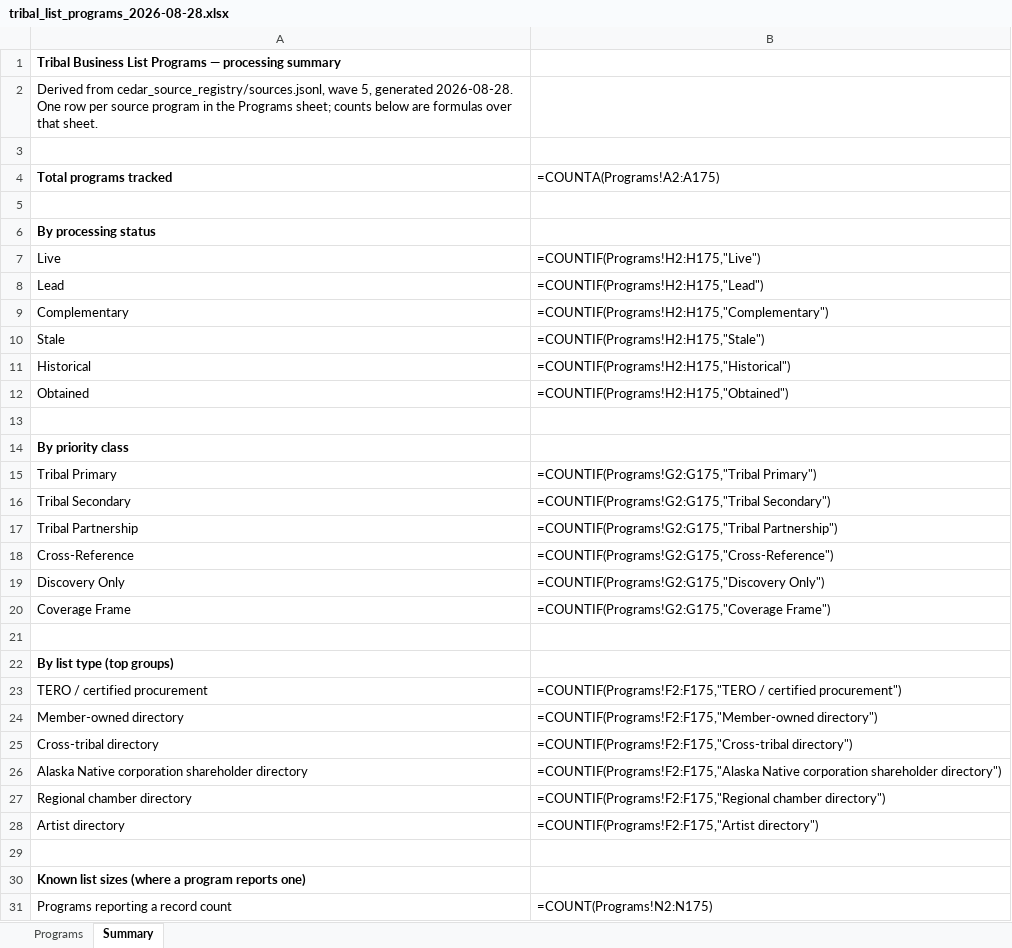
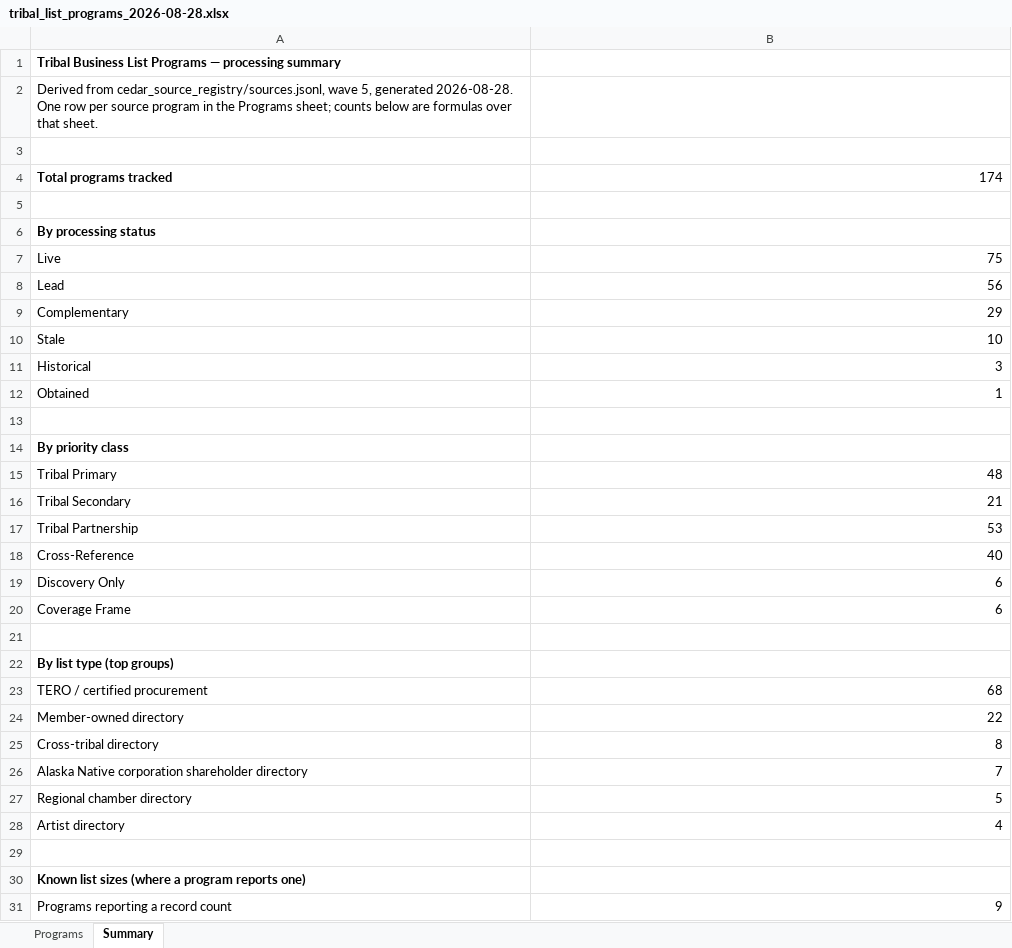
Before and after one commit to teim-team/cedar-press, an Excel workbook: cedar_source_registry/exports/tribal_list_programs_2026-08-28.xlsx, sheet Summary, drawn as a sheet; only a part is shown; values as stored, in another font and other column widths than the file's, no borders; formulas without a stored value are shown as written; the diff covers the shown part only; the diff names each change by its address in the sheet, - before the commit and + after, or states it on an @@ line.

```diff
--- a/cedar_source_registry/exports/tribal_list_programs_2026-08-28.xlsx (sheet Summary)
+++ b/cedar_source_registry/exports/tribal_list_programs_2026-08-28.xlsx (sheet Summary)
-B4: =COUNTA(Programs!A2:A175)
+B4: 174
-B7: =COUNTIF(Programs!H2:H175,"Live")
+B7: 75
-B8: =COUNTIF(Programs!H2:H175,"Lead")
+B8: 56
-B9: =COUNTIF(Programs!H2:H175,"Complementary")
+B9: 29
-B10: =COUNTIF(Programs!H2:H175,"Stale")
+B10: 10
-B11: =COUNTIF(Programs!H2:H175,"Historical")
+B11: 3
-B12: =COUNTIF(Programs!H2:H175,"Obtained")
+B12: 1
-B15: =COUNTIF(Programs!G2:G175,"Tribal Primary")
+B15: 48
-B16: =COUNTIF(Programs!G2:G175,"Tribal Secondary")
+B16: 21
-B17: =COUNTIF(Programs!G2:G175,"Tribal Partnership")
+B17: 53
-B18: =COUNTIF(Programs!G2:G175,"Cross-Reference")
+B18: 40
-B19: =COUNTIF(Programs!G2:G175,"Discovery Only")
+B19: 6
-B20: =COUNTIF(Programs!G2:G175,"Coverage Frame")
+B20: 6
-B23: =COUNTIF(Programs!F2:F175,"TERO / certified procurement")
+B23: 68
-B24: =COUNTIF(Programs!F2:F175,"Member-owned directory")
+B24: 22
-B25: =COUNTIF(Programs!F2:F175,"Cross-tribal directory")
+B25: 8
-B26: =COUNTIF(Programs!F2:F175,"Alaska Native corporation shareholder directory")
+B26: 7
-B27: =COUNTIF(Programs!F2:F175,"Regional chamber directory")
+B27: 5
-B28: =COUNTIF(Programs!F2:F175,"Artist directory")
+B28: 4
-B31: =COUNT(Programs!N2:N175)
+B31: 9
```
Also changed, not shown: 1 edited cell elsewhere in this sheet.
